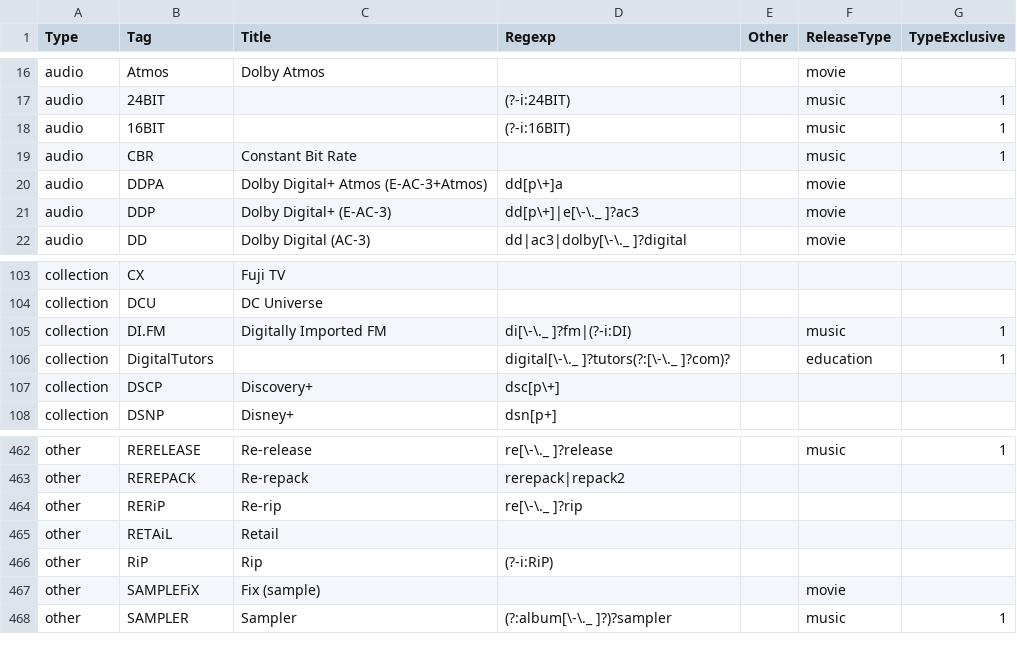
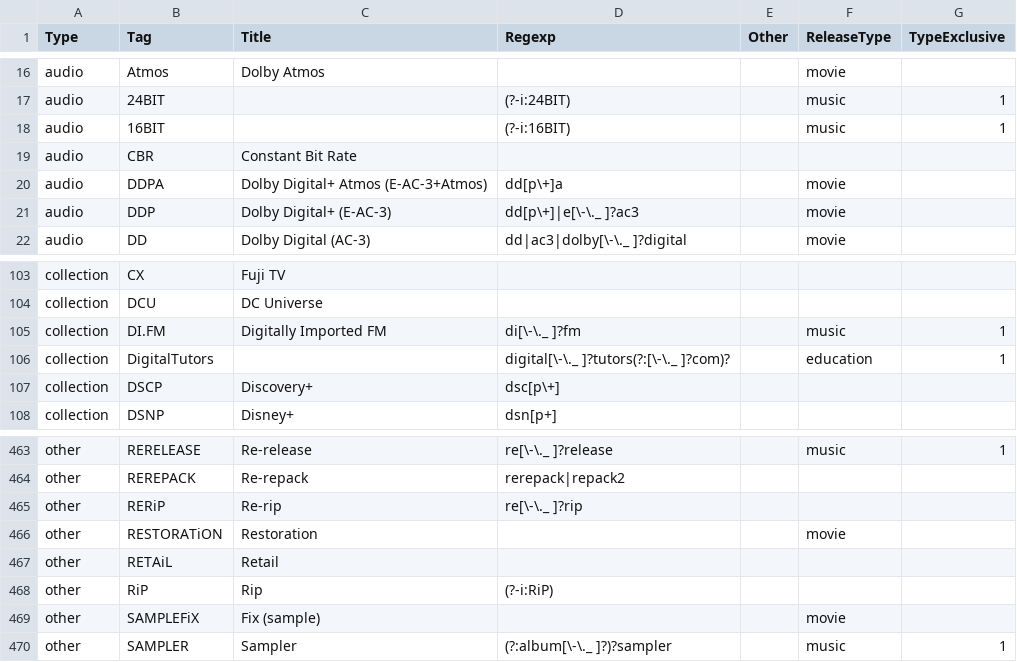
Before and after one commit to moistari/rls, a CSV file: taginfo/taginfo.csv, drawn as a sheet; only a part is shown, gaps mark what is left out; the diff covers the shown part only.

```diff
--- a/taginfo/taginfo.csv
+++ b/taginfo/taginfo.csv
@@ -18,3 +18,3 @@ audio,24BIT,,(?-i:24BIT),,music,1
 audio,16BIT,,(?-i:16BIT),,music,1
-audio,CBR,Constant Bit Rate,,,music,1
+audio,CBR,Constant Bit Rate,,,,
 audio,DDPA,Dolby Digital+ Atmos (E-AC-3+Atmos),dd[p\+]a,,movie,
@@ -104,3 +104,3 @@ collection,CX,Fuji TV,,,,
 collection,DCU,DC Universe,,,,
-collection,DI.FM,Digitally Imported FM,di[\-\._ ]?fm|(?-i:DI),,music,1
+collection,DI.FM,Digitally Imported FM,di[\-\._ ]?fm,,music,1
 collection,DigitalTutors,,digital[\-\._ ]?tutors(?:[\-\._ ]?com)?,,education,1
@@ -464,2 +465,3 @@ other,REREPACK,Re-repack,rerepack|repack2,,,
 other,RERiP,Re-rip,re[\-\._ ]?rip,,,
+other,RESTORATiON,Restoration,,,movie,
 other,RETAiL,Retail,,,,
```
Also changed, not shown: 4 added rows, 1 removed row and 3 edited cells elsewhere in this file, 3 other files.
